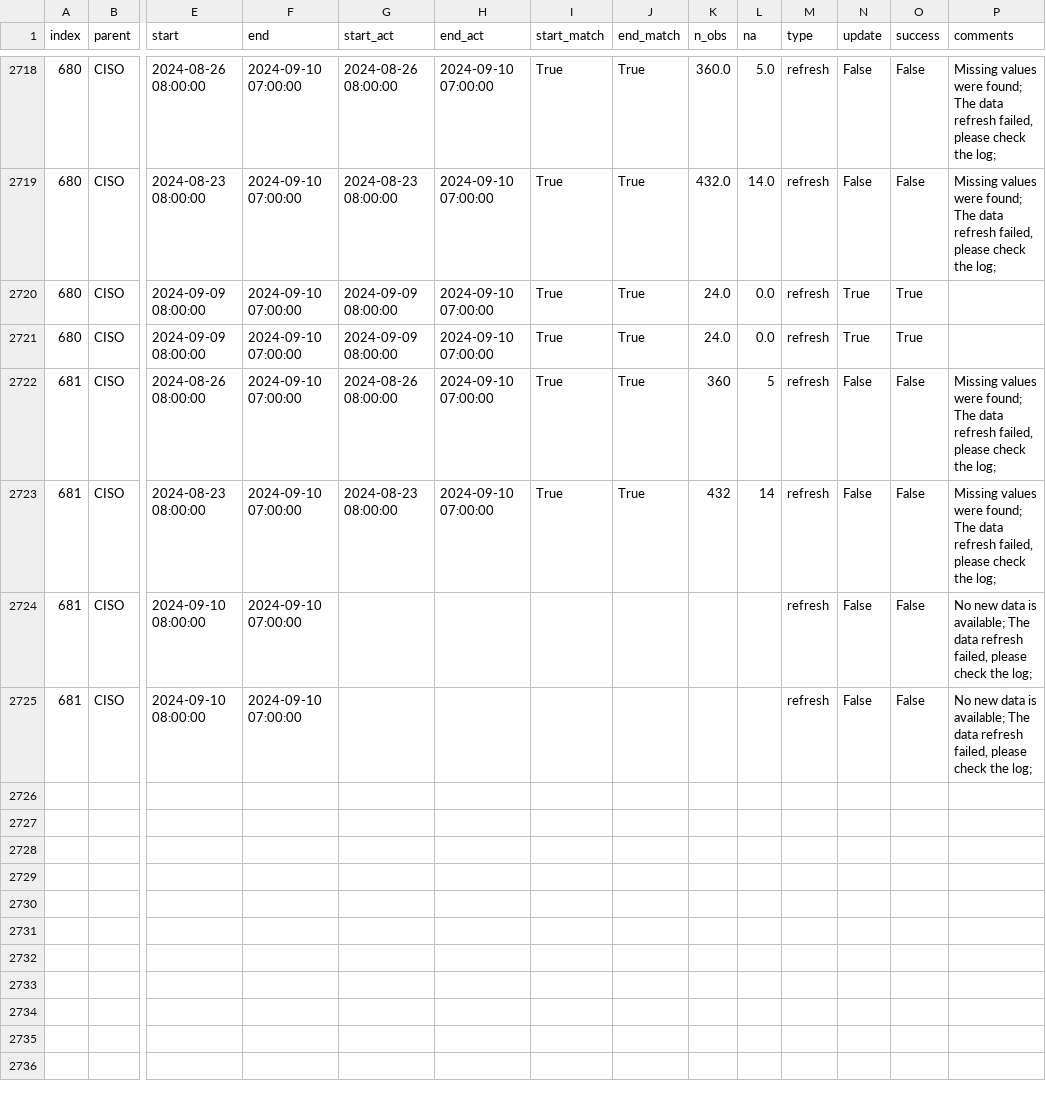
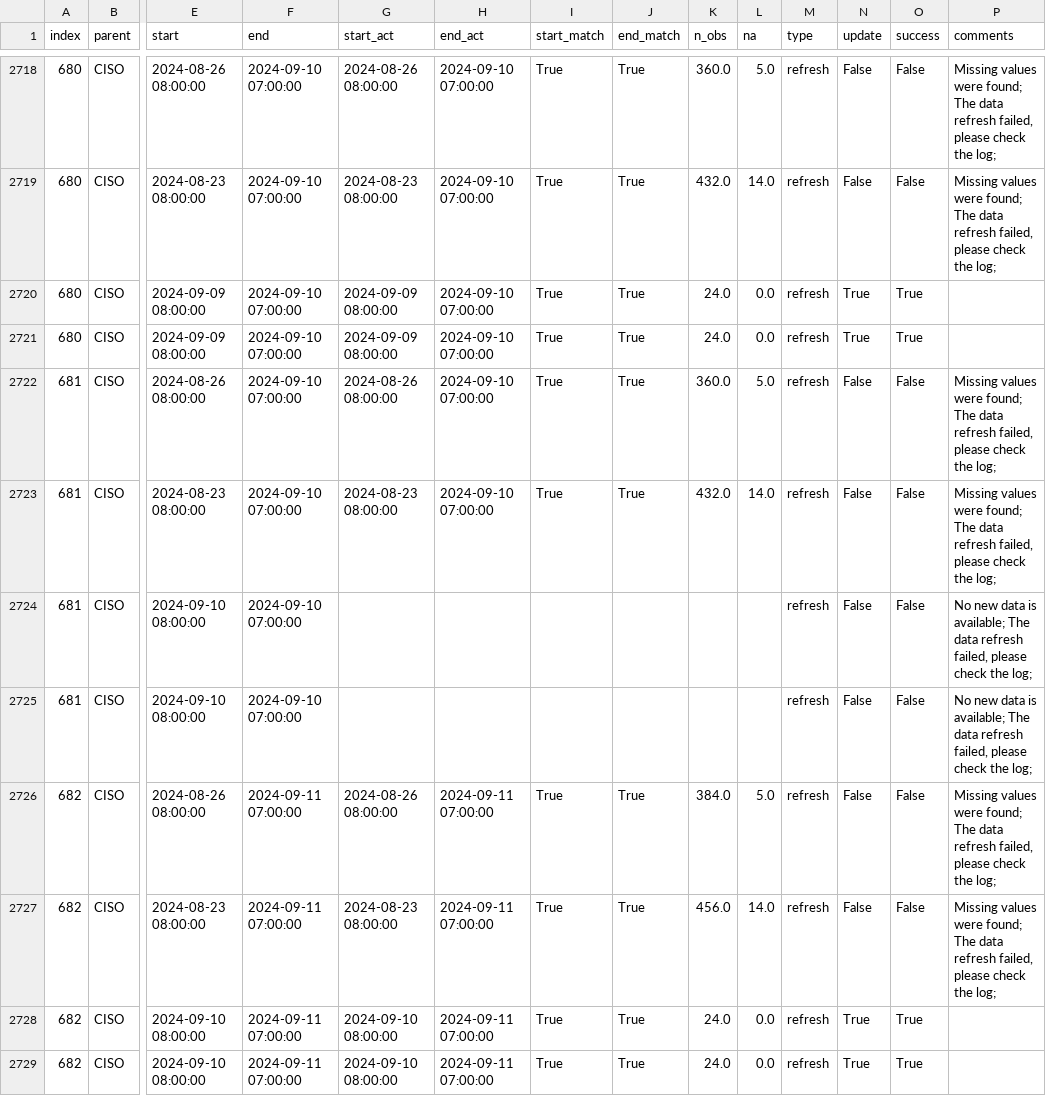
Before and after one commit to laughing-train/literate-train, a CSV file: metadata/ciso_log_py.csv, drawn as a sheet; only a part is shown, gaps mark what is left out; rows hold the shown columns only; the diff names each change by its address in the sheet, - before the commit and + after, or states it on an @@ line.

Commit message:
Auto update of the data

```diff
--- a/metadata/ciso_log_py.csv
+++ b/metadata/ciso_log_py.csv
-K2722 (n_obs): 360
+K2722 (n_obs): 360.0
-L2722 (na): 5
+L2722 (na): 5.0
-K2723 (n_obs): 432
+K2723 (n_obs): 432.0
-L2723 (na): 14
+L2723 (na): 14.0
+row 2726: 682 | CISO | 2024-08-26 08:00:00 | 2024-09-11 07:00:00 | 2024-08-26 08:00:00 | 2024-09-11 07:00:00 | True | True | 384.0 | 5.0 | refresh | False | False | Missing values were found; The data refresh failed, please check the log;
+row 2727: 682 | CISO | 2024-08-23 08:00:00 | 2024-09-11 07:00:00 | 2024-08-23 08:00:00 | 2024-09-11 07:00:00 | True | True | 456.0 | 14.0 | refresh | False | False | Missing values were found; The data refresh failed, please check the log;
+row 2728: 682 | CISO | 2024-09-10 08:00:00 | 2024-09-11 07:00:00 | 2024-09-10 08:00:00 | 2024-09-11 07:00:00 | True | True | 24.0 | 0.0 | refresh | True | True
+row 2729: 682 | CISO | 2024-09-10 08:00:00 | 2024-09-11 07:00:00 | 2024-09-10 08:00:00 | 2024-09-11 07:00:00 | True | True | 24.0 | 0.0 | refresh | True | True
```
Also changed, not shown: 2 other files.
